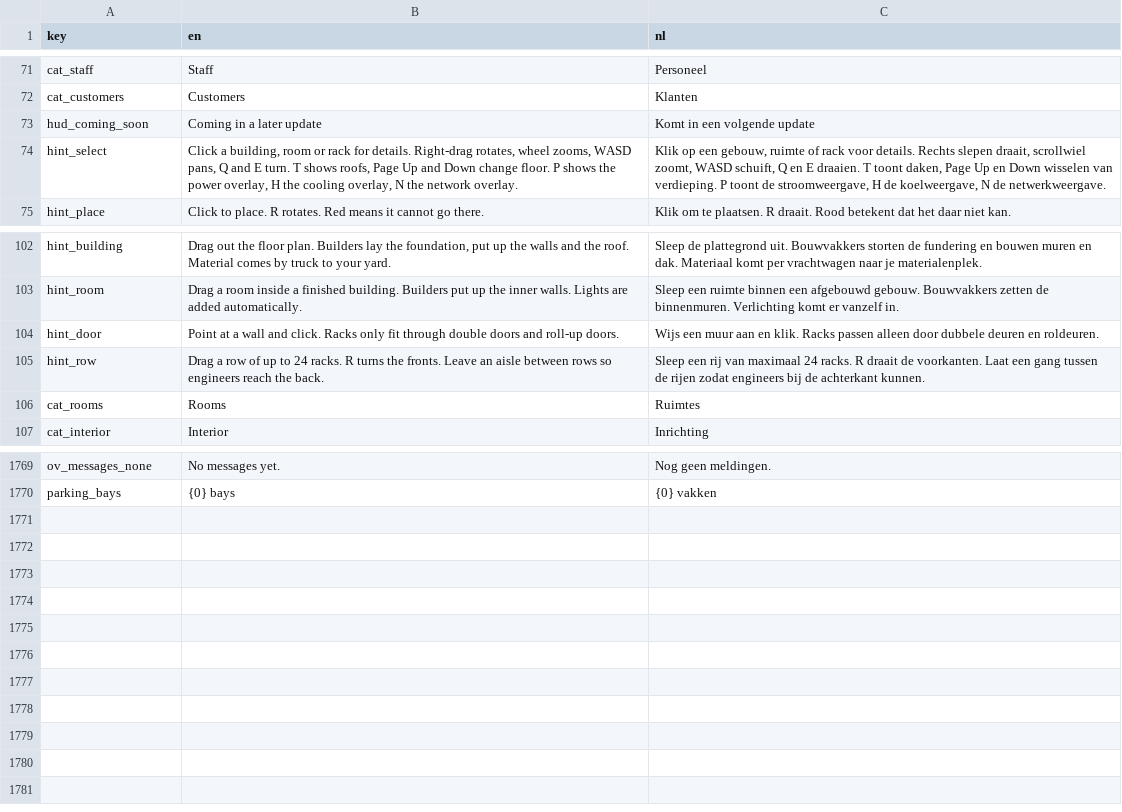
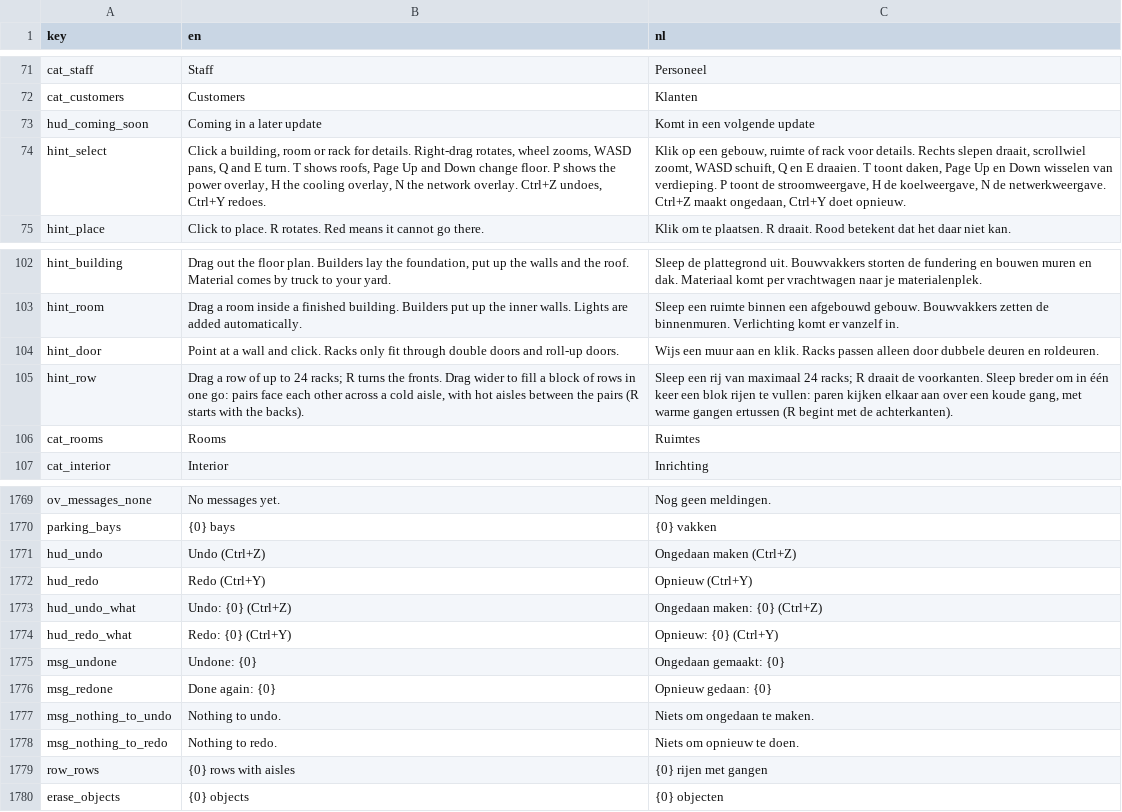
Before and after one commit to rhisijmuiden/datacenter-architect, a TSV file: game/locale/strings.tsv, drawn as a sheet; only a part is shown, gaps mark what is left out.

```diff
--- a/game/locale/strings.tsv
+++ b/game/locale/strings.tsv
@@ -73,3 +73,3 @@ cat_customers	Customers	Klanten
 hud_coming_soon	Coming in a later update	Komt in een volgende update
-hint_select	Click a building, room or rack for details. Right-drag rotates, wheel zooms, WASD pans, Q and E turn. T shows roofs, Page Up and Down change floor. P shows the power overlay, H the cooling overlay, N the network overlay.	Klik op een gebouw, ruimte of rack voor details. Rechts slepen draait, scrollwiel zoomt, WASD schuift, Q en E draaien. T toont daken, Page Up en Down wisselen van verdieping. P toont de stroomweergave, H de koelweergave, N de netwerkweergave.
+hint_select	Click a building, room or rack for details. Right-drag rotates, wheel zooms, WASD pans, Q and E turn. T shows roofs, Page Up and Down change floor. P shows the power overlay, H the cooling overlay, N the network overlay. Ctrl+Z undoes, Ctrl+Y redoes.	Klik op een gebouw, ruimte of rack voor details. Rechts slepen draait, scrollwiel zoomt, WASD schuift, Q en E draaien. T toont daken, Page Up en Down wisselen van verdieping. P toont de stroomweergave, H de koelweergave, N de netwerkweergave. Ctrl+Z maakt ongedaan, Ctrl+Y doet opnieuw.
 hint_place	Click to place. R rotates. Red means it cannot go there.	Klik om te plaatsen. R draait. Rood betekent dat het daar niet kan.
@@ -104,3 +104,3 @@ hint_room	Drag a room inside a finished building. Builders put up the inner wall
 hint_door	Point at a wall and click. Racks only fit through double doors and roll-up doors.	Wijs een muur aan en klik. Racks passen alleen door dubbele deuren en roldeuren.
-hint_row	Drag a row of up to 24 racks. R turns the fronts. Leave an aisle between rows so engineers reach the back.	Sleep een rij van maximaal 24 racks. R draait de voorkanten. Laat een gang tussen de rijen zodat engineers bij de achterkant kunnen.
+hint_row	Drag a row of up to 24 racks; R turns the fronts. Drag wider to fill a block of rows in one go: pairs face each other across a cold aisle, with hot aisles between the pairs (R starts with the backs).	Sleep een rij van maximaal 24 racks; R draait de voorkanten. Sleep breder om in één keer een blok rijen te vullen: paren kijken elkaar aan over een koude gang, met warme gangen ertussen (R begint met de achterkanten).
 cat_rooms	Rooms	Ruimtes
@@ -1770 +1770,11 @@ ov_messages_none	No messages yet.	Nog geen meldingen.
 parking_bays	{0} bays	{0} vakken
+hud_undo	Undo (Ctrl+Z)	Ongedaan maken (Ctrl+Z)
+hud_redo	Redo (Ctrl+Y)	Opnieuw (Ctrl+Y)
+hud_undo_what	Undo: {0} (Ctrl+Z)	Ongedaan maken: {0} (Ctrl+Z)
+hud_redo_what	Redo: {0} (Ctrl+Y)	Opnieuw: {0} (Ctrl+Y)
+msg_undone	Undone: {0}	Ongedaan gemaakt: {0}
+msg_redone	Done again: {0}	Opnieuw gedaan: {0}
+msg_nothing_to_undo	Nothing to undo.	Niets om ongedaan te maken.
+msg_nothing_to_redo	Nothing to redo.	Niets om opnieuw te doen.
+row_rows	{0} rows with aisles	{0} rijen met gangen
+erase_objects	{0} objects	{0} objecten
```
Also changed, not shown: 13 other files.
